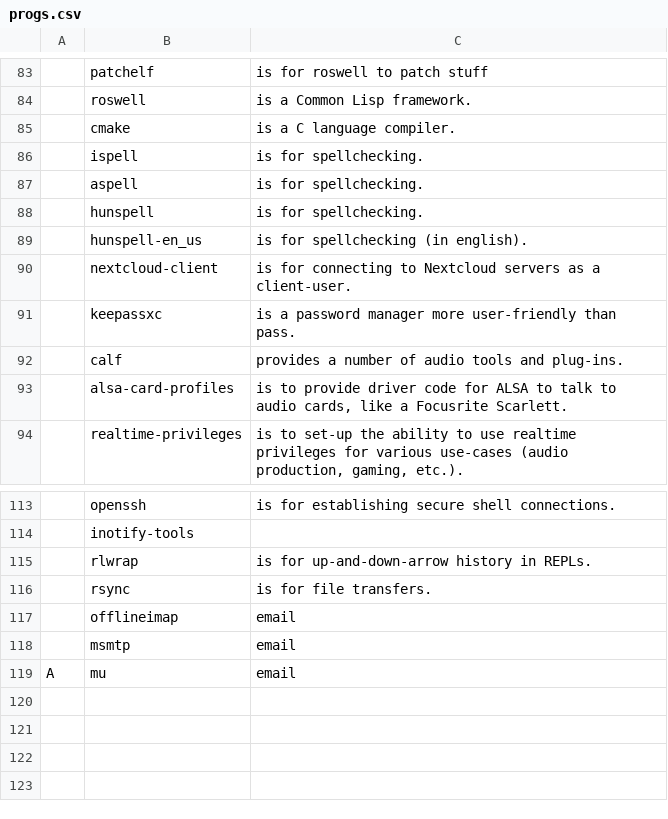
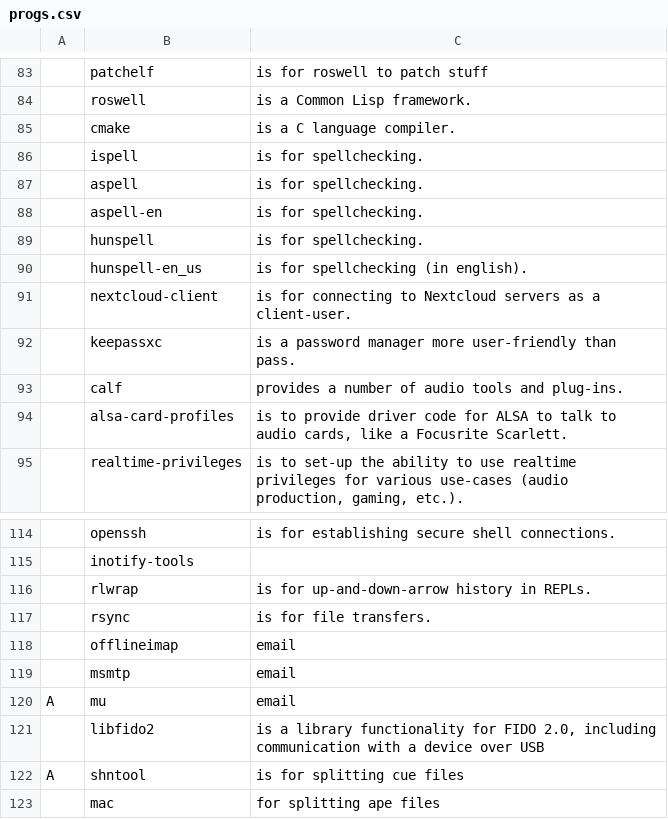
Before and after one commit to chumutt/CUMFLARBS, a CSV file: static/progs.csv, drawn as a sheet; only a part is shown, gaps mark what is left out; the diff names each change by its address in the sheet, - before the commit and + after, or states it on an @@ line.

Commit message:
progs

```diff
--- a/static/progs.csv
+++ b/static/progs.csv
+row 88:  | aspell-en | is for spellchecking.
+row 121:  | libfido2 | is a library functionality for FIDO 2.0, including communication with a device over USB
+row 122: A | shntool | is for splitting cue files
+row 123:  | mac | for splitting ape files
```
